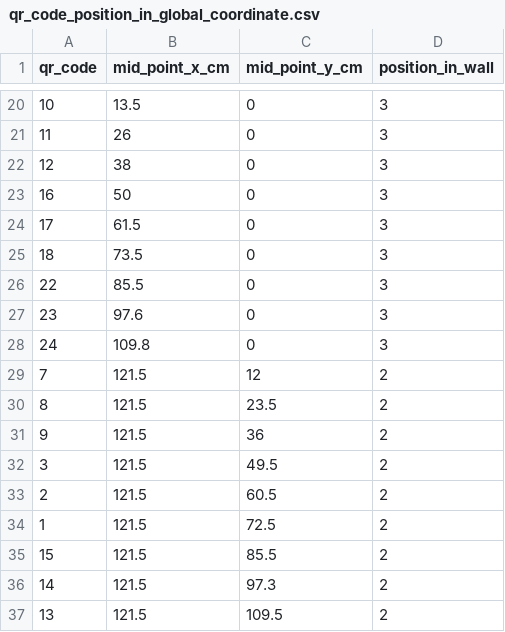
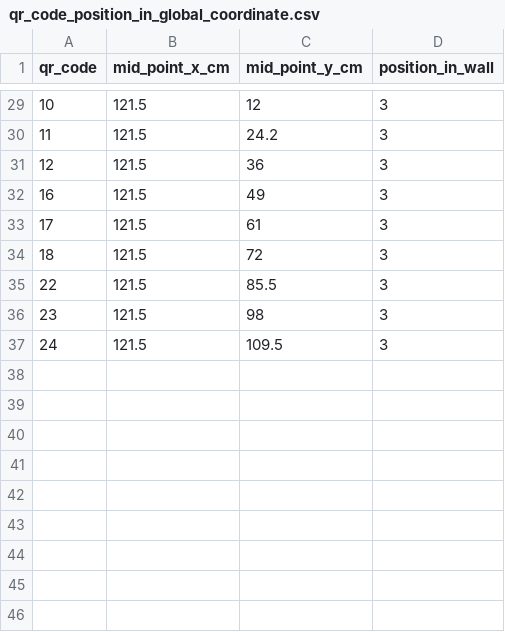
Before and after one commit to quynhhgoogoo/Sensor-Fusion-DiddyBorg, a CSV file: data/qr_code_position_in_global_coordinate.csv, drawn as a sheet; only a part is shown, gaps mark what is left out; the diff covers the shown part only.

```diff
--- a/data/qr_code_position_in_global_coordinate.csv
+++ b/data/qr_code_position_in_global_coordinate.csv
@@ -20,18 +29,9 @@ qr_code, mid_point_x_cm, mid_point_y_cm, position_in_wall
-10, 13.5, 0, 3
-11, 26, 0, 3
-12, 38, 0, 3
-16, 50, 0, 3
-17, 61.5, 0, 3
-18, 73.5, 0, 3
-22, 85.5, 0, 3
-23, 97.6, 0, 3
-24,  109.8, 0, 3
-7, 121.5, 12, 2
-8, 121.5, 23.5 ,2
-9, 121.5, 36, 2
-3, 121.5, 49.5, 2
-2, 121.5, 60.5, 2
-1, 121.5, 72.5, 2
-15, 121.5, 85.5, 2
-14, 121.5, 97.3, 2
-13, 121.5, 109.5, 2
+10,121.5,12,3
+11,121.5,24.2,3
+12,121.5,36,3
+16,121.5,49,3
+17,121.5,61,3
+18,121.5,72,3
+22,121.5,85.5,3
+23,121.5,98,3
+24,121.5,109.5,3
```
Also changed, not shown: 18 added rows, 9 removed rows and 18 edited cells elsewhere in this file, 17 other files.
